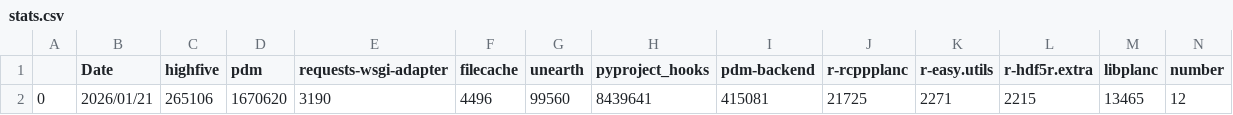
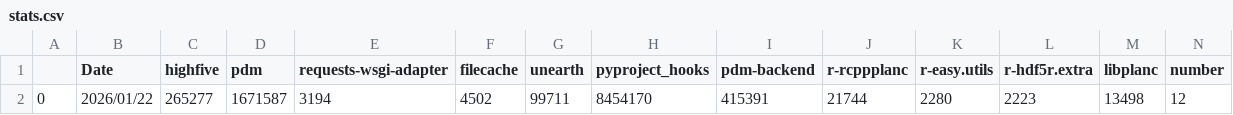
Before and after one commit to theAeon/conda-forge-contribution, a CSV file: stats.csv, drawn as a sheet; only a part is shown; removed rows and columns are numbered as before the commit, all else as after; rows hold the shown columns only; the diff names each change by its address in the sheet, - before the commit and + after, or states it on an @@ line.

Commit message:
Deploying to main from @ theAeon/conda-forge-contribution@6291f04d0861eaf4892fdccdb8a44e4be7ea904f 🚀

```diff
--- a/stats.csv
+++ b/stats.csv
-row 2: 0 | 2026/01/21 | 265106 | 1670620 | 3190 | 4496 | 99560 | 8439641 | 415081 | 21725 | 2271 | 2215 | 13465 | 12
+row 2: 0 | 2026/01/22 | 265277 | 1671587 | 3194 | 4502 | 99711 | 8454170 | 415391 | 21744 | 2280 | 2223 | 13498 | 12
```
